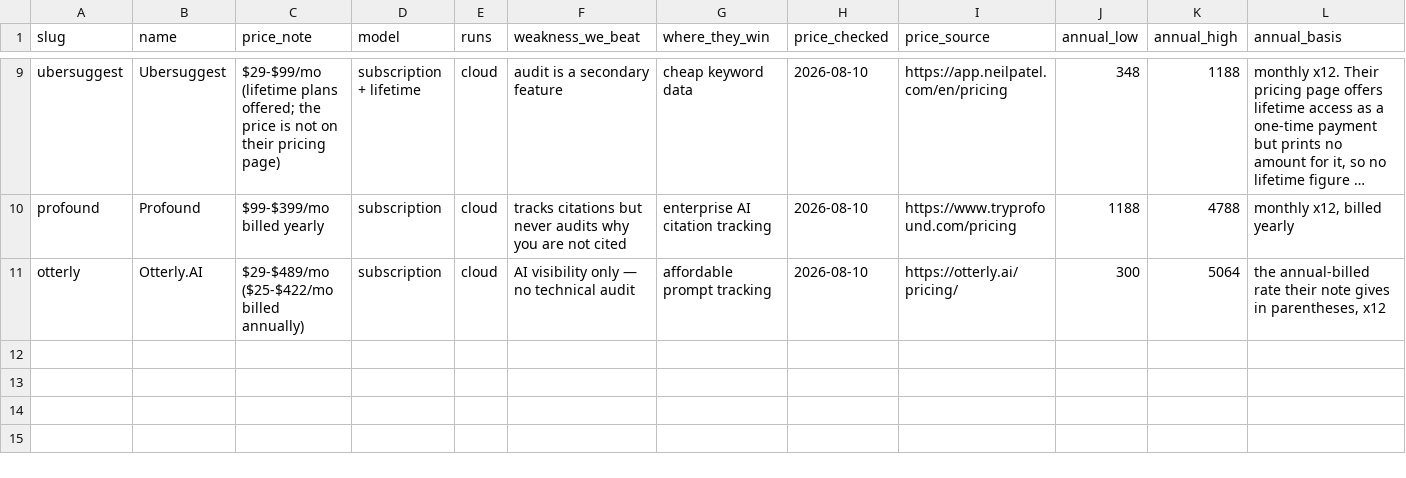
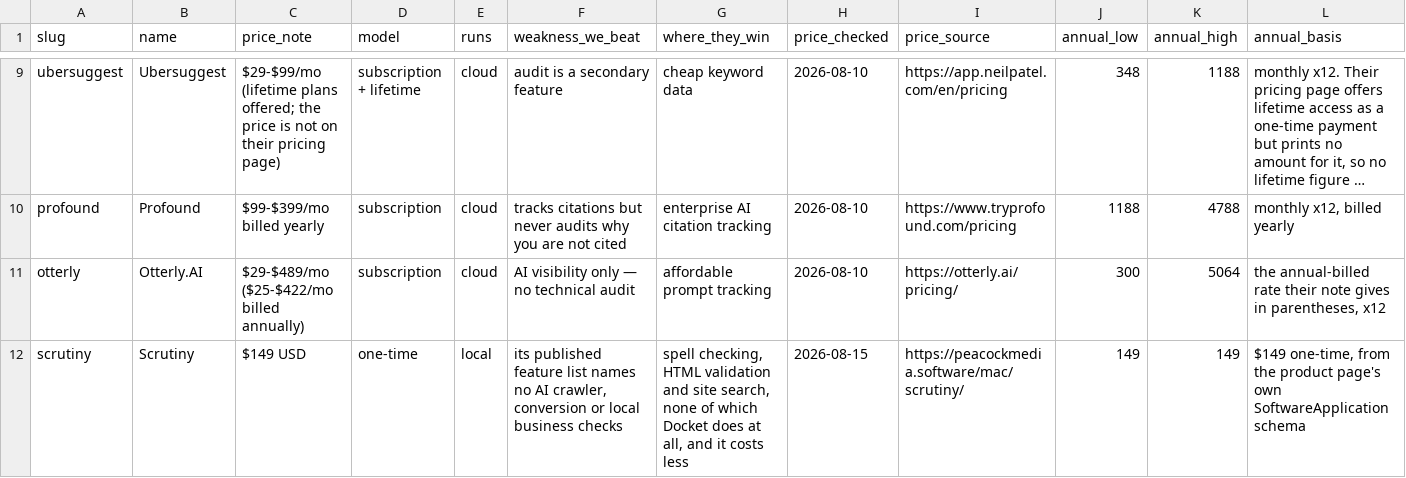
Before and after one commit to mattkerr09/docket-site, a CSV file: site/_data/competitors.csv, drawn as a sheet; only a part is shown, gaps mark what is left out; long unchanged cells end in …; the diff names each change by its address in the sheet, - before the commit and + after, or states it on an @@ line.

Commit message:
site: rebuild

```diff
--- a/site/_data/competitors.csv
+++ b/site/_data/competitors.csv
+row 12: scrutiny | Scrutiny | $149 USD | one-time | local | its published feature list names no AI crawler, conversion or local business checks | spell checking, HTML validation and site search, none of which Docket does at all, and it costs less | 2026-08-15 | https://peacockmedia.software/mac/scrutiny/ | 149 | 149 | $149 one-time, from the product page's own SoftwareApplication schema
```
Also changed, not shown: 5 other files.
